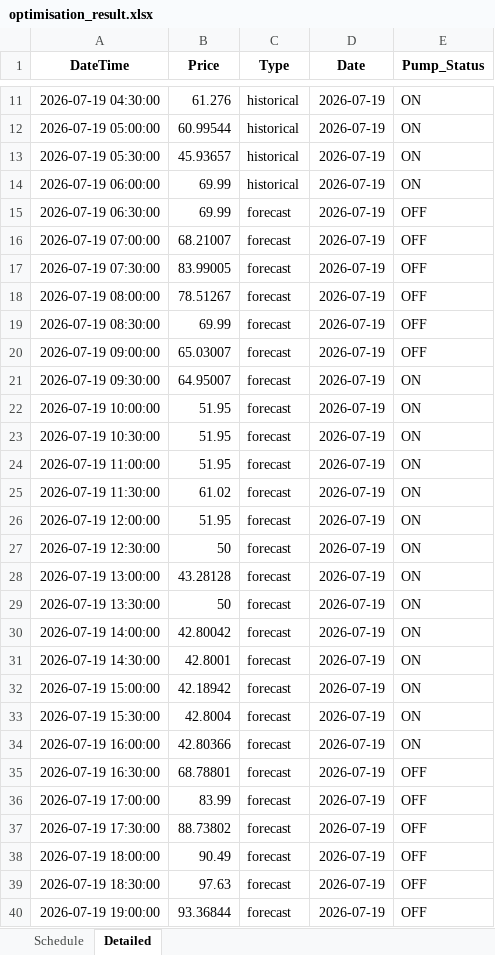
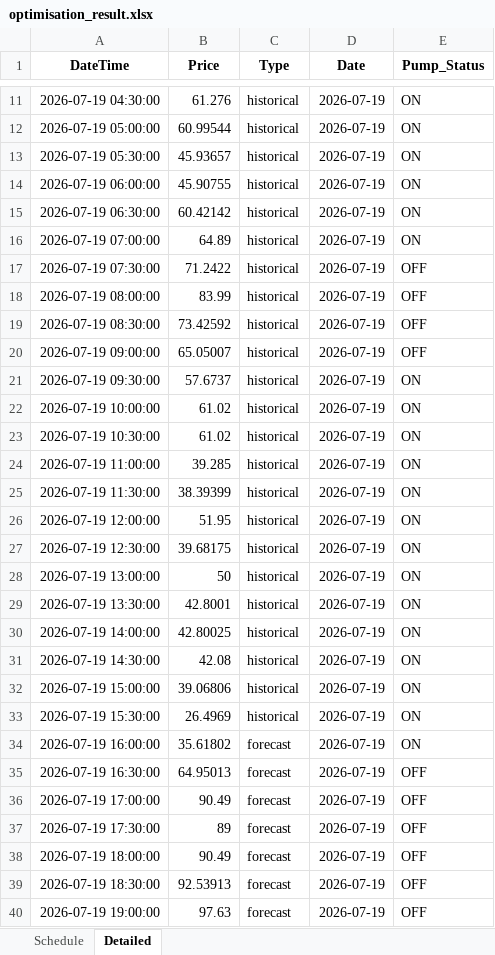
Before and after one commit to bwyLLAP/pump-optimisation-for-SHW, an Excel workbook: data/latest/optimisation_result.xlsx, sheet Detailed, drawn as a sheet; only a part is shown, gaps mark what is left out; values as stored, in another font and other column widths than the file's, no borders; the diff covers the shown part only; the diff names each change by its address in the sheet, - before the commit and + after, or states it on an @@ line.

```diff
--- a/data/latest/optimisation_result.xlsx (sheet Detailed)
+++ b/data/latest/optimisation_result.xlsx (sheet Detailed)
-B14 (Price): 69.99
+B14 (Price): 45.90755
-B15 (Price): 69.99
+B15 (Price): 60.42142
-C15:C33 (Type): forecast
+C15:C33 (Type): historical
-E15:E16 (Pump_Status): OFF
+E15:E16 (Pump_Status): ON
-B16 (Price): 68.21007
+B16 (Price): 64.89
-B17 (Price): 83.99005
+B17 (Price): 71.2422
-B18 (Price): 78.51267
+B18 (Price): 83.99
-B19 (Price): 69.99
+B19 (Price): 73.42592
-B20 (Price): 65.03007
+B20 (Price): 65.05007
-B21 (Price): 64.95007
+B21 (Price): 57.6737
-B22:B23 (Price): 51.95
+B22:B23 (Price): 61.02
-B24 (Price): 51.95
+B24 (Price): 39.285
-B25 (Price): 61.02
+B25 (Price): 38.39399
-B27 (Price): 50
+B27 (Price): 39.68175
-B28 (Price): 43.28128
+B28 (Price): 50
-B29 (Price): 50
+B29 (Price): 42.8001
-B30 (Price): 42.80042
+B30 (Price): 42.80025
-B31 (Price): 42.8001
+B31 (Price): 42.08
-B32 (Price): 42.18942
+B32 (Price): 39.06806
-B33 (Price): 42.8004
+B33 (Price): 26.4969
-B34 (Price): 42.80366
+B34 (Price): 35.61802
-B35 (Price): 68.78801
+B35 (Price): 64.95013
-B36 (Price): 83.99
+B36 (Price): 90.49
-B37 (Price): 88.73802
+B37 (Price): 89
-B39 (Price): 97.63
+B39 (Price): 92.53913
-B40 (Price): 93.36844
+B40 (Price): 97.63
```
Also changed, not shown: 48 added rows and 9 edited cells elsewhere in this sheet, sheet Schedule, 4 other files.
